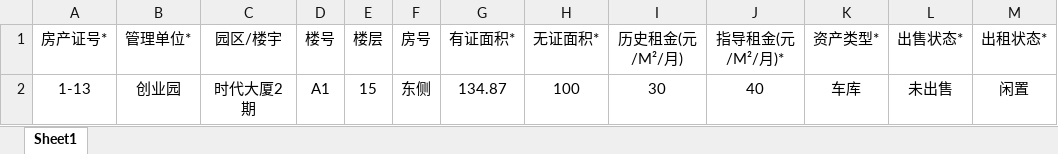
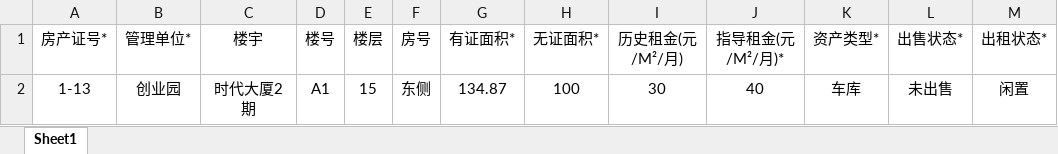
Before and after one commit to DylanXu0630/zcgl, an Excel workbook: model/房源模板.xlsx, sheet Sheet1, drawn as a sheet; only a part is shown; values as stored, in another font and other column widths than the file's, no borders; the diff names each change by its address in the sheet, - before the commit and + after, or states it on an @@ line.

```diff
--- a/model/房源模板.xlsx (sheet Sheet1)
+++ b/model/房源模板.xlsx (sheet Sheet1)
-C1: 园区/楼宇
+C1: 楼宇
```
Also changed, not shown: 1 other file.
